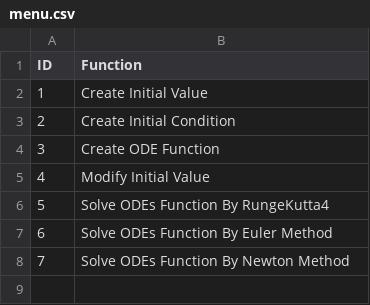
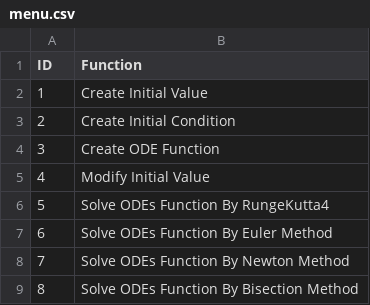
Before and after one commit to nguyn21012003/numerical-method-for-ODEs-function, a CSV file: menu.csv, drawn as a sheet; the diff names each change by its address in the sheet, - before the commit and + after, or states it on an @@ line.

```diff
--- a/menu.csv
+++ b/menu.csv
+row 9: 8 | Solve ODEs Function By Bisection Method
```
Also changed, not shown: 4 other files.
